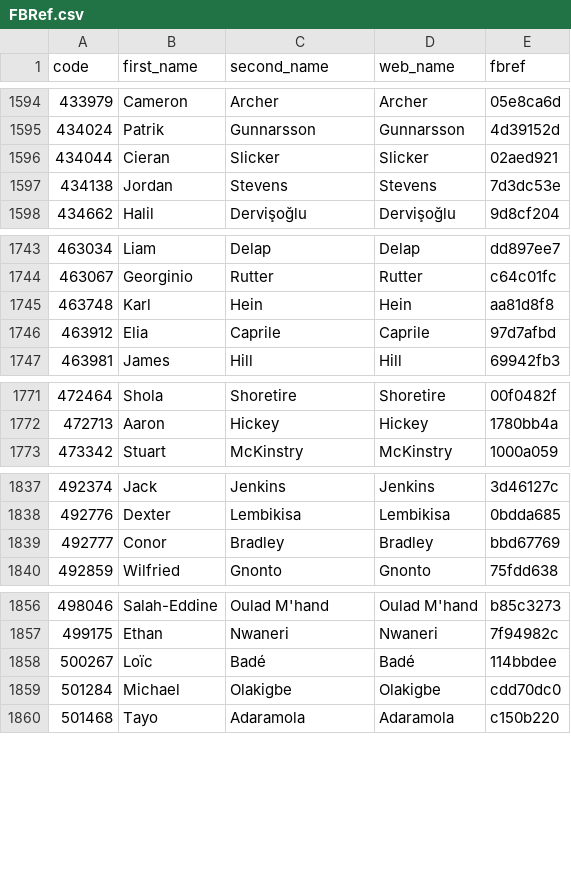
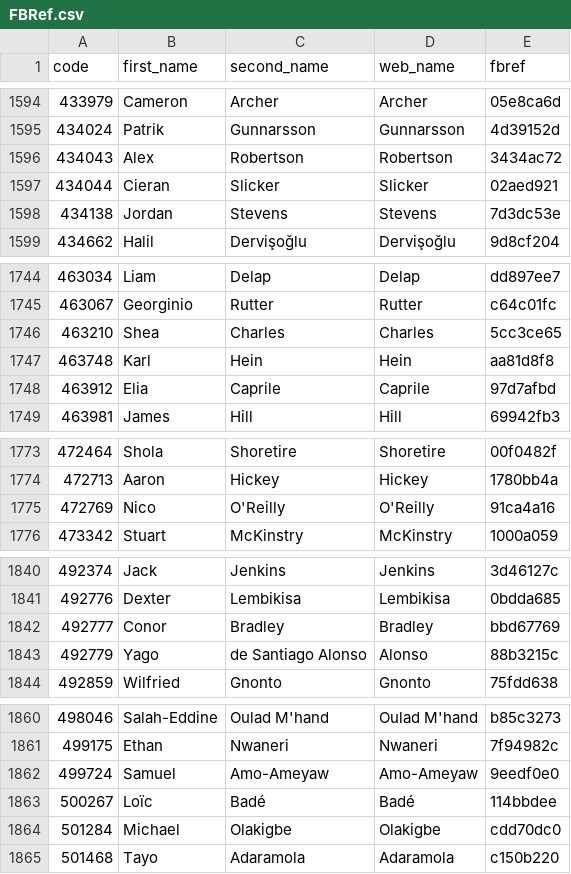
Before and after one commit to ChrisMusson/FPL-ID-Map, a CSV file: FBRef.csv, drawn as a sheet; only a part is shown, gaps mark what is left out; the diff covers the shown part only; the diff names each change by its address in the sheet, - before the commit and + after, or states it on an @@ line.

```diff
--- a/FBRef.csv
+++ b/FBRef.csv
+row 1596: 434043 | Alex | Robertson | Robertson | 3434ac72
+row 1746: 463210 | Shea | Charles | Charles | 5cc3ce65
+row 1775: 472769 | Nico | O'Reilly | O'Reilly | 91ca4a16
+row 1843: 492779 | Yago | de Santiago Alonso | Alonso | 88b3215c
+row 1862: 499724 | Samuel | Amo-Ameyaw | Amo-Ameyaw | 9eedf0e0
```
Also changed, not shown: 1 added row elsewhere in this file, FPL/22-23.csv, Master.csv, 2 other files.
